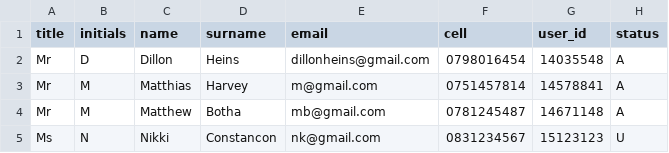
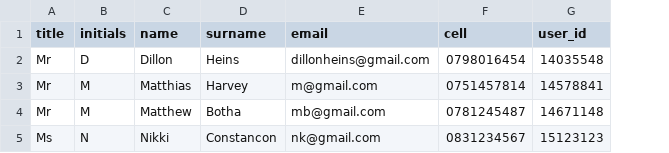
Before and after one commit to vpieterse/pinocchio, a CSV file: peer_review/csv/users.csv, drawn as a sheet; the diff names each change by its address in the sheet, - before the commit and + after, or states it on an @@ line.

```diff
--- a/peer_review/csv/users.csv
+++ b/peer_review/csv/users.csv
-column H (status), rows 2-5: A | A | A | U
```
Also changed, not shown: 5 other files.
